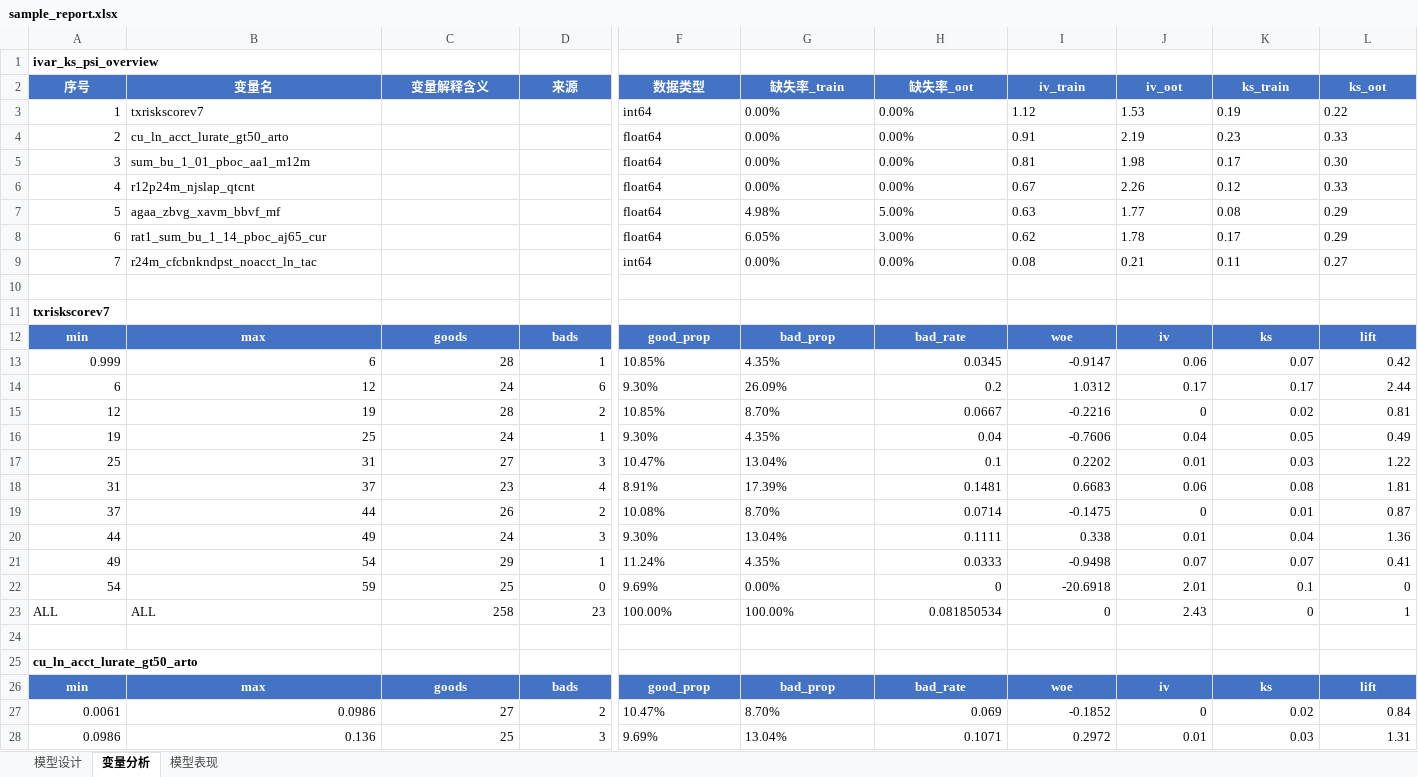
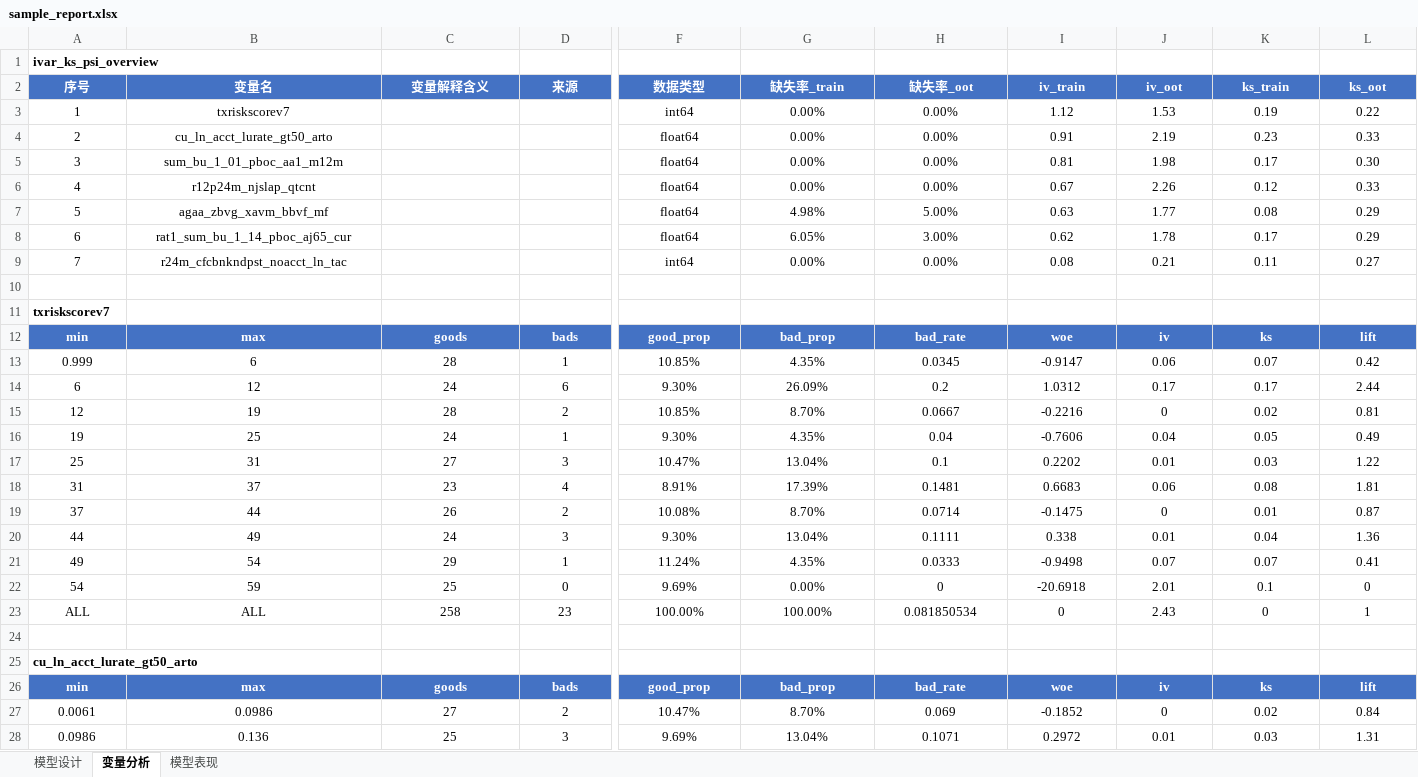
Before and after one commit to jolemon/ModelPipeline, an Excel workbook: sample_report.xlsx, sheet 变量分析, drawn as a sheet; only a part is shown, gaps mark what is left out; values as stored, in another font and other column widths than the file's, no borders; conditional formats not drawn; the diff covers the shown part only; the diff names each change by its address in the sheet, - before the commit and + after, or states it on an @@ line.

Commit message:
style: all cells center-aligned, CJK-aware column auto-fit
- Data cells: horizontal center + vertical center
- Section titles: left-aligned, vertical center
- Column width: CJK characters counted as 2x width vs ASCII 1x
- Max column width capped at 45 chars

90 tests pass.

```diff
--- a/sample_report.xlsx (sheet 变量分析)
+++ b/sample_report.xlsx (sheet 变量分析)
-A3:A9 alignment: right
+A3:A9 alignment: center
-B3:B9 alignment: left
+B3:B9 alignment: center
-F3:L9 alignment: left
+F3:L9 alignment: center
-A13:D22 alignment: right
+A13:D22 alignment: center
-F13:G23 alignment: left
+F13:G23 alignment: center
-H13:L23 alignment: right
+H13:L23 alignment: center
-A23:B23 alignment: left
+A23:B23 alignment: center
-C23:D23 alignment: right
+C23:D23 alignment: center
-A27:D28 alignment: right
+A27:D28 alignment: center
-F27:G28 alignment: left
+F27:G28 alignment: center
-H27:L28 alignment: right
+H27:L28 alignment: center
```
Also changed, not shown: cell formats elsewhere in this sheet, sheet 模型表现, sheet 模型设计, 1 other file.
